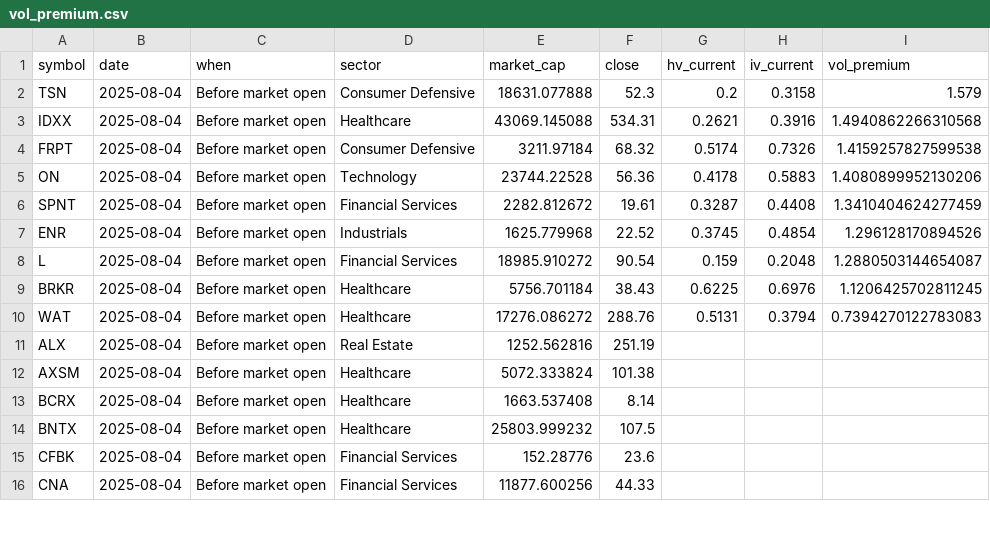
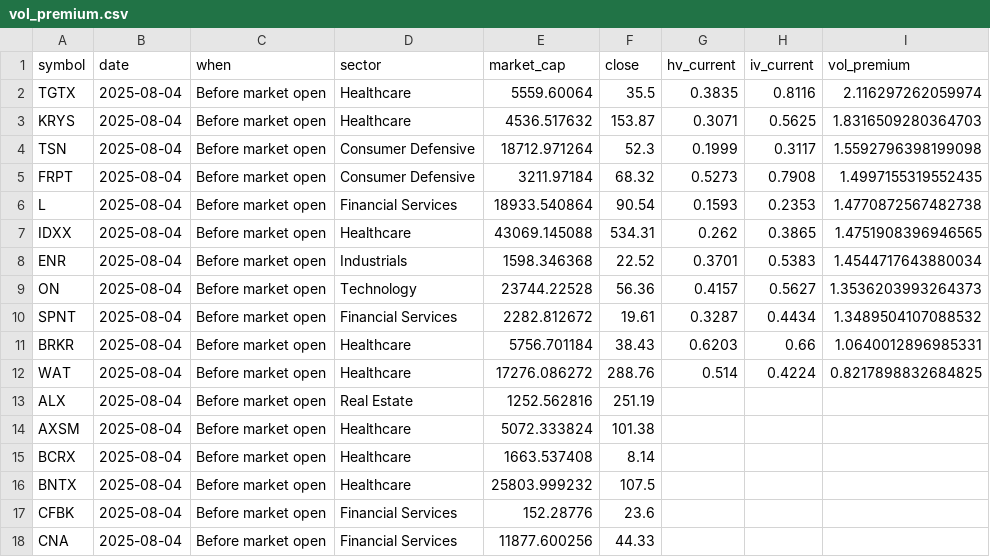
Before and after one commit to lowQuant/Option-Trading-Bot, a CSV file: data/vol_premium.csv, drawn as a sheet; only a part is shown; the diff covers the shown part only.

```diff
--- a/data/vol_premium.csv
+++ b/data/vol_premium.csv
@@ -1,11 +1,13 @@
 symbol,date,when,sector,market_cap,close,hv_current,iv_current,vol_premium
-TSN,2025-08-04,Before market open,Consumer Defensive,18631.077888,52.3,0.2,0.3158,1.579
-IDXX,2025-08-04,Before market open,Healthcare,43069.145088,534.31,0.2621,0.3916,1.4940862266310568
-FRPT,2025-08-04,Before market open,Consumer Defensive,3211.97184,68.32,0.5174,0.7326,1.4159257827599538
-ON,2025-08-04,Before market open,Technology,23744.22528,56.36,0.4178,0.5883,1.4080899952130206
-SPNT,2025-08-04,Before market open,Financial Services,2282.812672,19.61,0.3287,0.4408,1.3410404624277459
-ENR,2025-08-04,Before market open,Industrials,1625.779968,22.52,0.3745,0.4854,1.296128170894526
-L,2025-08-04,Before market open,Financial Services,18985.910272,90.54,0.159,0.2048,1.2880503144654087
-BRKR,2025-08-04,Before market open,Healthcare,5756.701184,38.43,0.6225,0.6976,1.1206425702811245
-WAT,2025-08-04,Before market open,Healthcare,17276.086272,288.76,0.5131,0.3794,0.7394270122783083
+TGTX,2025-08-04,Before market open,Healthcare,5559.60064,35.5,0.3835,0.8116,2.116297262059974
+KRYS,2025-08-04,Before market open,Healthcare,4536.517632,153.87,0.3071,0.5625,1.8316509280364703
+TSN,2025-08-04,Before market open,Consumer Defensive,18712.971264,52.3,0.1999,0.3117,1.5592796398199098
+FRPT,2025-08-04,Before market open,Consumer Defensive,3211.97184,68.32,0.5273,0.7908,1.4997155319552435
+L,2025-08-04,Before market open,Financial Services,18933.540864,90.54,0.1593,0.2353,1.4770872567482738
+IDXX,2025-08-04,Before market open,Healthcare,43069.145088,534.31,0.262,0.3865,1.4751908396946565
+ENR,2025-08-04,Before market open,Industrials,1598.346368,22.52,0.3701,0.5383,1.4544717643880034
+ON,2025-08-04,Before market open,Technology,23744.22528,56.36,0.4157,0.5627,1.3536203993264373
+SPNT,2025-08-04,Before market open,Financial Services,2282.812672,19.61,0.3287,0.4434,1.3489504107088532
+BRKR,2025-08-04,Before market open,Healthcare,5756.701184,38.43,0.6203,0.66,1.0640012896985331
+WAT,2025-08-04,Before market open,Healthcare,17276.086272,288.76,0.514,0.4224,0.8217898832684825
 ALX,2025-08-04,Before market open,Real Estate,1252.562816,251.19,,,
```
Also changed, not shown: 1 added row and 7 edited cells elsewhere in this file, 1 other file.
